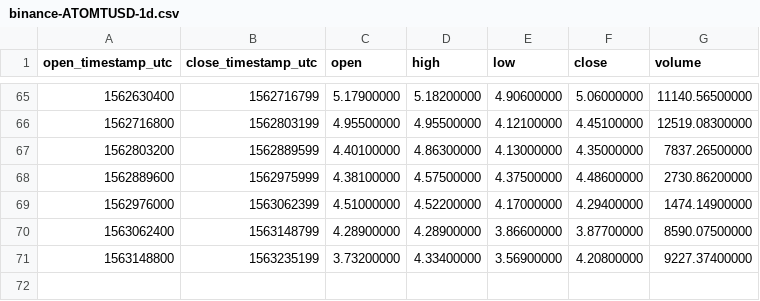
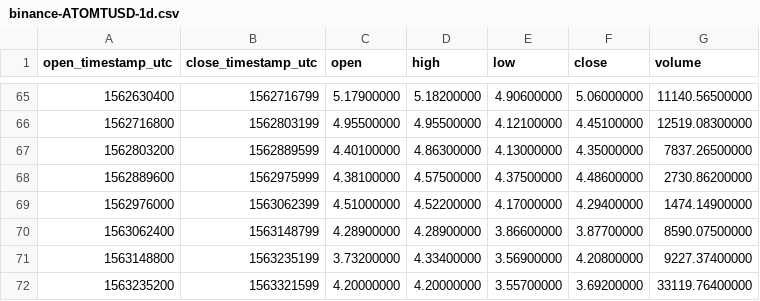
Before and after one commit to cryptobigbro/binance-ATOMTUSD, a CSV file: binance-ATOMTUSD-1d.csv, drawn as a sheet; only a part is shown, gaps mark what is left out.

```diff
--- a/binance-ATOMTUSD-1d.csv
+++ b/binance-ATOMTUSD-1d.csv
@@ -71 +71,2 @@ open_timestamp_utc,close_timestamp_utc,open,high,low,close,volume
 1563148800,1563235199,3.73200000,4.33400000,3.56900000,4.20800000,9227.37400000
+1563235200,1563321599,4.20000000,4.20000000,3.55700000,3.69200000,33119.76400000
```
Also changed, not shown: binance-ATOMTUSD-1h.csv.
